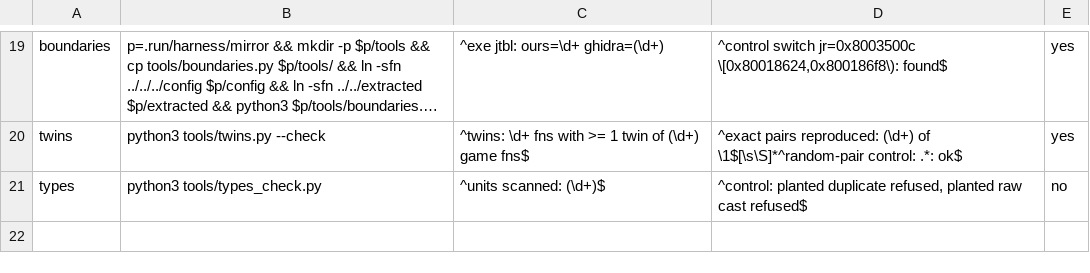
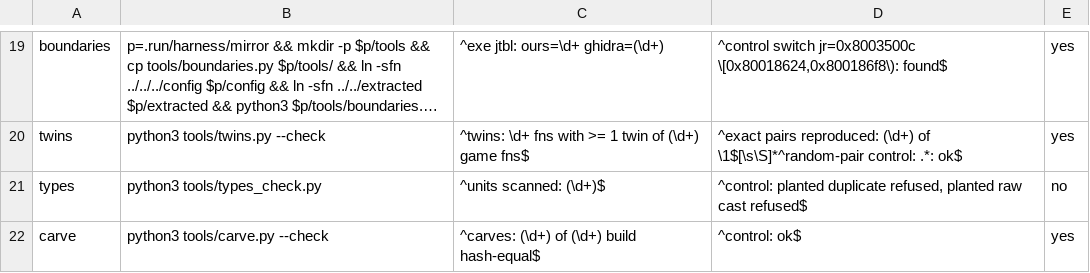
Before and after one commit to anzaldoivan/dino-crisis-2-decomp, a TSV file: config/scanners.tsv, drawn as a sheet; only a part is shown, gaps mark what is left out; long unchanged cells end in …; the diff names each change by its address in the sheet, - before the commit and + after, or states it on an @@ line.

```diff
--- a/config/scanners.tsv
+++ b/config/scanners.tsv
+row 22: carve | python3 tools/carve.py --check | ^carves: (\d+) of (\d+) build hash-equal$ | ^control: ok$ | yes
```
Also changed, not shown: config/c_units.tsv, 3 other files.
